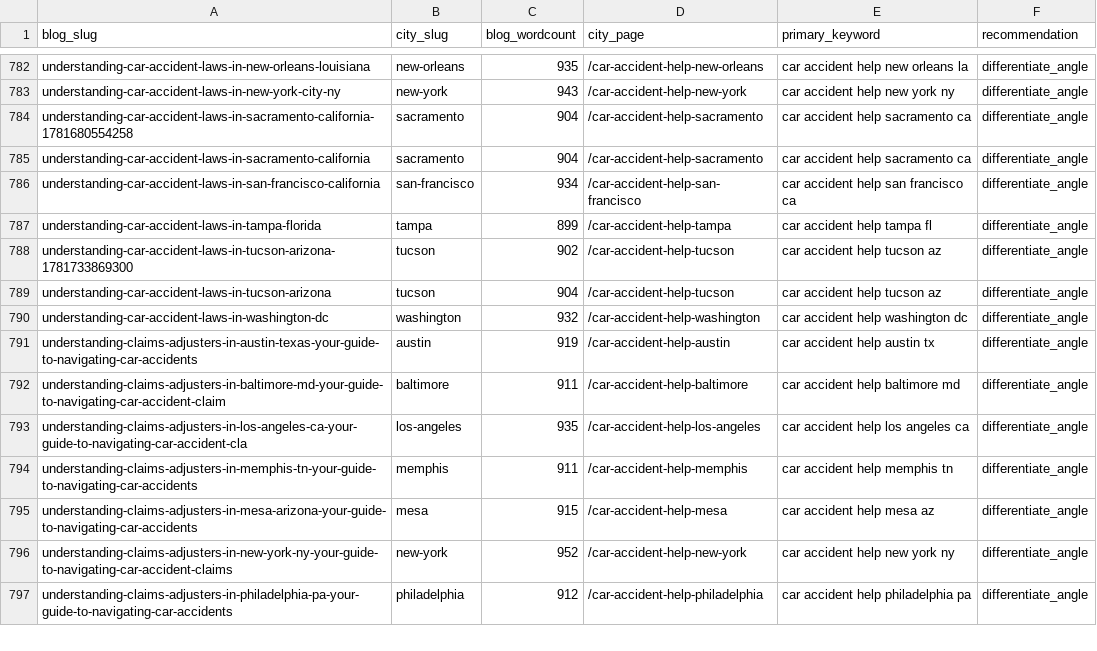
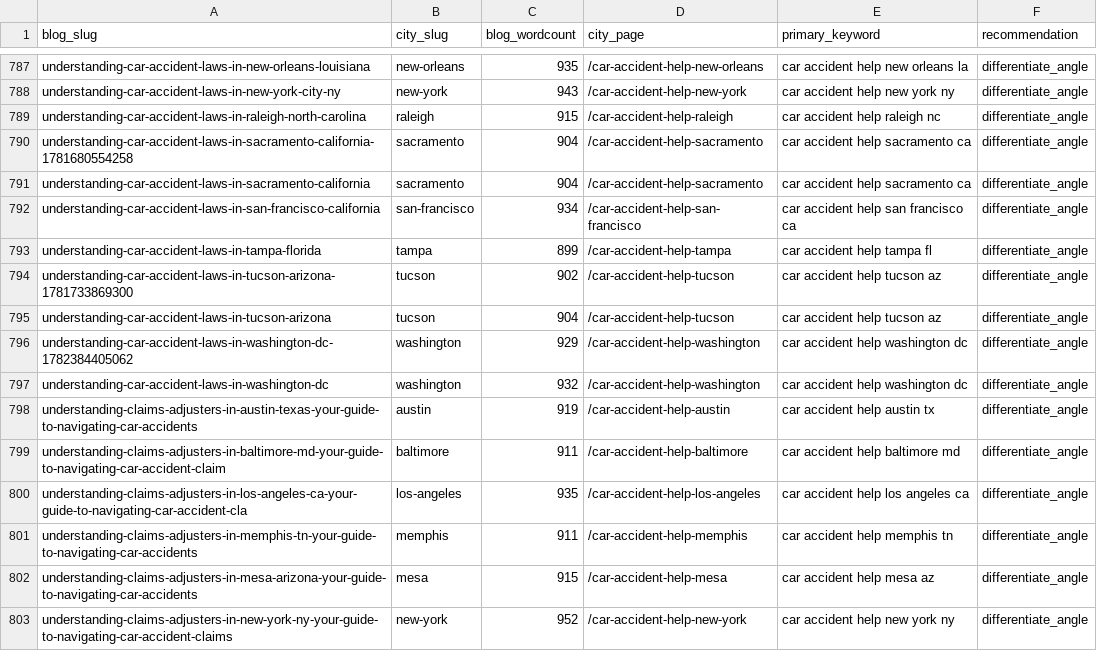
Before and after one commit to scotttischler-byte/wreckmatch, a CSV file: content/cannibalization-report.csv, drawn as a sheet; only a part is shown, gaps mark what is left out; the shorter side is filled out with more unchanged rows; the diff covers the shown part only; the diff names each change by its address in the sheet, - before the commit and + after, or states it on an @@ line.

```diff
--- a/content/cannibalization-report.csv
+++ b/content/cannibalization-report.csv
+row 789: understanding-car-accident-laws-in-raleigh-north-carolina | raleigh | 915 | /car-accident-help-raleigh | car accident help raleigh nc | differentiate_angle
+row 796: understanding-car-accident-laws-in-washington-dc-1782384405062 | washington | 929 | /car-accident-help-washington | car accident help washington dc | differentiate_angle
```
Also changed, not shown: 5 added rows elsewhere in this file, 4 other files.
